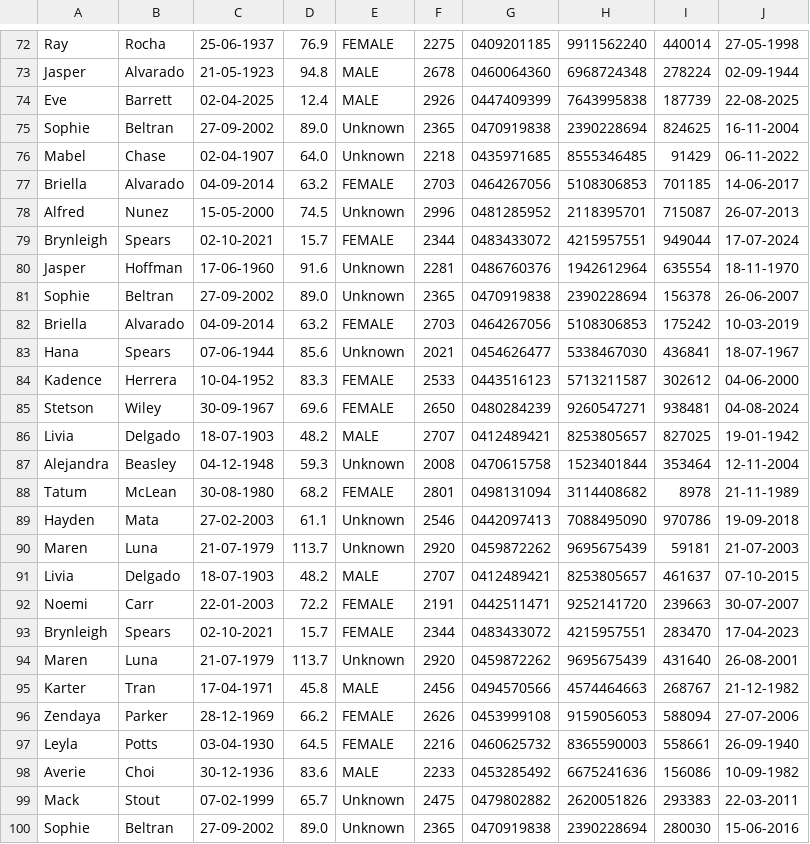
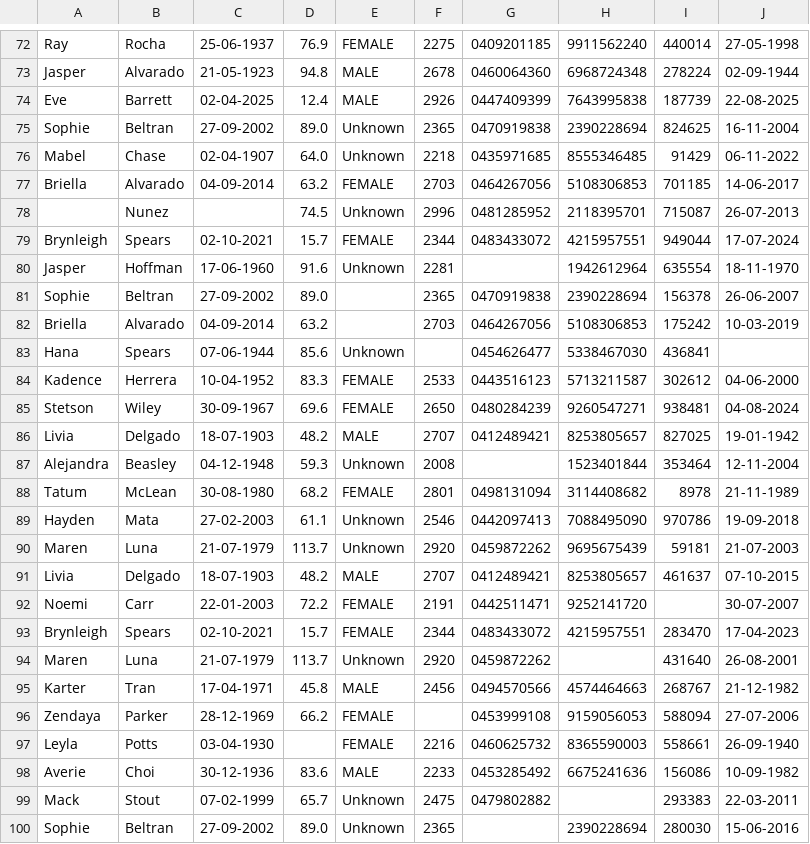
Before and after one commit to eajd1/PPRL, a CSV file: dataset/hospital1.csv, drawn as a sheet; only a part is shown, gaps mark what is left out; the diff covers the shown part only.

```diff
--- a/dataset/hospital1.csv
+++ b/dataset/hospital1.csv
@@ -77,8 +77,8 @@ Mabel,Chase,02-04-1907,64.0,Unknown,2218,0435971685,8555346485,91429,06-11-2022
 Briella,Alvarado,04-09-2014,63.2,FEMALE,2703,0464267056,5108306853,701185,14-06-2017
-Alfred,Nunez,15-05-2000,74.5,Unknown,2996,0481285952,2118395701,715087,26-07-2013
+,Nunez,,74.5,Unknown,2996,0481285952,2118395701,715087,26-07-2013
 Brynleigh,Spears,02-10-2021,15.7,FEMALE,2344,0483433072,4215957551,949044,17-07-2024
-Jasper,Hoffman,17-06-1960,91.6,Unknown,2281,0486760376,1942612964,635554,18-11-1970
-Sophie,Beltran,27-09-2002,89.0,Unknown,2365,0470919838,2390228694,156378,26-06-2007
-Briella,Alvarado,04-09-2014,63.2,FEMALE,2703,0464267056,5108306853,175242,10-03-2019
-Hana,Spears,07-06-1944,85.6,Unknown,2021,0454626477,5338467030,436841,18-07-1967
+Jasper,Hoffman,17-06-1960,91.6,Unknown,2281,,1942612964,635554,18-11-1970
+Sophie,Beltran,27-09-2002,89.0,,2365,0470919838,2390228694,156378,26-06-2007
+Briella,Alvarado,04-09-2014,63.2,,2703,0464267056,5108306853,175242,10-03-2019
+Hana,Spears,07-06-1944,85.6,Unknown,,0454626477,5338467030,436841,
 Kadence,Herrera,10-04-1952,83.3,FEMALE,2533,0443516123,5713211587,302612,04-06-2000
@@ -86,3 +86,3 @@ Stetson,Wiley,30-09-1967,69.6,FEMALE,2650,0480284239,9260547271,938481,04-08-202
 Livia,Delgado,18-07-1903,48.2,MALE,2707,0412489421,8253805657,827025,19-01-1942
-Alejandra,Beasley,04-12-1948,59.3,Unknown,2008,0470615758,1523401844,353464,12-11-2004
+Alejandra,Beasley,04-12-1948,59.3,Unknown,2008,,1523401844,353464,12-11-2004
 Tatum,McLean,30-08-1980,68.2,FEMALE,2801,0498131094,3114408682,8978,21-11-1989
@@ -91,10 +91,10 @@ Maren,Luna,21-07-1979,113.7,Unknown,2920,0459872262,9695675439,59181,21-07-2003
 Livia,Delgado,18-07-1903,48.2,MALE,2707,0412489421,8253805657,461637,07-10-2015
-Noemi,Carr,22-01-2003,72.2,FEMALE,2191,0442511471,9252141720,239663,30-07-2007
+Noemi,Carr,22-01-2003,72.2,FEMALE,2191,0442511471,9252141720,,30-07-2007
 Brynleigh,Spears,02-10-2021,15.7,FEMALE,2344,0483433072,4215957551,283470,17-04-2023
-Maren,Luna,21-07-1979,113.7,Unknown,2920,0459872262,9695675439,431640,26-08-2001
+Maren,Luna,21-07-1979,113.7,Unknown,2920,0459872262,,431640,26-08-2001
 Karter,Tran,17-04-1971,45.8,MALE,2456,0494570566,4574464663,268767,21-12-1982
-Zendaya,Parker,28-12-1969,66.2,FEMALE,2626,0453999108,9159056053,588094,27-07-2006
-Leyla,Potts,03-04-1930,64.5,FEMALE,2216,0460625732,8365590003,558661,26-09-1940
+Zendaya,Parker,28-12-1969,66.2,FEMALE,,0453999108,9159056053,588094,27-07-2006
+Leyla,Potts,03-04-1930,,FEMALE,2216,0460625732,8365590003,558661,26-09-1940
 Averie,Choi,30-12-1936,83.6,MALE,2233,0453285492,6675241636,156086,10-09-1982
-Mack,Stout,07-02-1999,65.7,Unknown,2475,0479802882,2620051826,293383,22-03-2011
-Sophie,Beltran,27-09-2002,89.0,Unknown,2365,0470919838,2390228694,280030,15-06-2016
+Mack,Stout,07-02-1999,65.7,Unknown,2475,0479802882,,293383,22-03-2011
+Sophie,Beltran,27-09-2002,89.0,Unknown,2365,,2390228694,280030,15-06-2016
```
Also changed, not shown: 42 edited cells elsewhere in this file, dataset/hospital2.csv, dataset/hospital3.csv, 1 other file.
